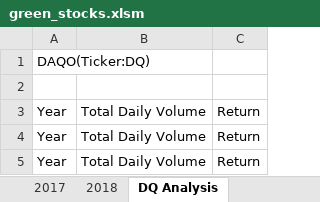
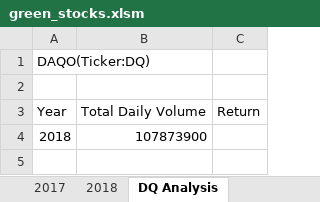
Before and after one commit to dbrashears63/Stock-Analysis, an Excel workbook: green_stocks.xlsm, sheet DQ Analysis, drawn as a sheet; values as stored, in another font and other column widths than the file's, no borders; removed rows and columns are numbered as before the commit, all else as after; the diff names each change by its address in the sheet, - before the commit and + after, or states it on an @@ line.

```diff
--- a/green_stocks.xlsm (sheet DQ Analysis)
+++ b/green_stocks.xlsm (sheet DQ Analysis)
-row 4: Year | Total Daily Volume | Return
-row 5: Year | Total Daily Volume | Return
+row 4: 2018 | 107873900
```
Also changed, not shown: other sheet tabs.
